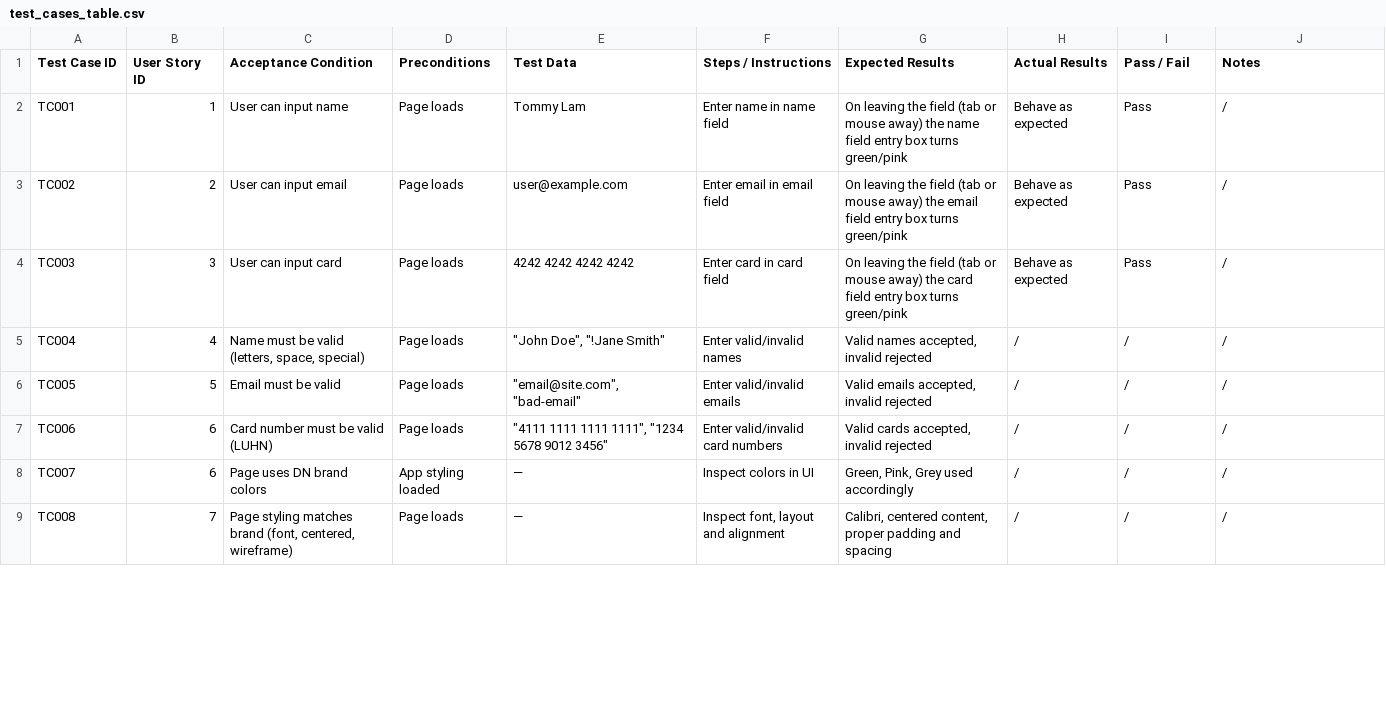
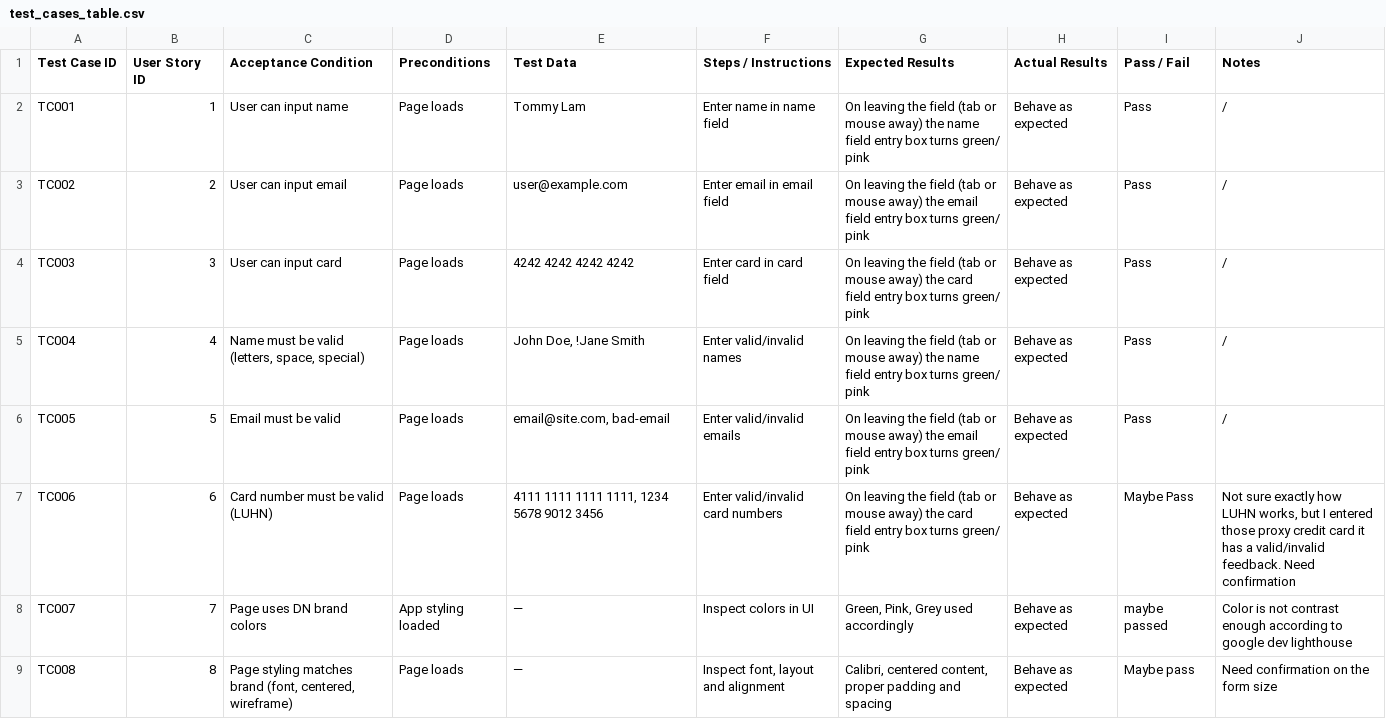
Before and after one commit to tltommu/apprenticeship_project, a CSV file: test_cases_table.csv, drawn as a sheet; only a part is shown; the diff covers the shown part only.

```diff
--- a/test_cases_table.csv
+++ b/test_cases_table.csv
@@ -1,9 +1,9 @@
 Test Case ID,User Story ID,Acceptance Condition,Preconditions,Test Data,Steps / Instructions,Expected Results,Actual Results,Pass / Fail,Notes
-TC001,1,User can input name,Page loads,Tommy Lam,Enter name in name field,On leaving the field (tab or mouse away) the name field entry box turns green/pink,Behave as expected,Pass,/
-TC002,2,User can input email,Page loads,user@example.com,Enter email in email field,On leaving the field (tab or mouse away) the email field entry box turns green/pink,Behave as expected,Pass,/
-TC003,3,User can input card,Page loads,4242 4242 4242 4242,Enter card in card field,On leaving the field (tab or mouse away) the card field entry box turns green/pink,Behave as expected,Pass,/
-TC004,4,"Name must be valid (letters, space, special)",Page loads,"""John Doe"", ""!Jane Smith""",Enter valid/invalid names,"Valid names accepted, invalid rejected",/,/,/
-TC005,5,Email must be valid,Page loads,"""email@site.com"", ""bad-email""",Enter valid/invalid emails,"Valid emails accepted, invalid rejected",/,/,/
-TC006,6,Card number must be valid (LUHN),Page loads,"""4111 1111 1111 1111"", ""1234 5678 9012 3456""",Enter valid/invalid card numbers,"Valid cards accepted, invalid rejected",/,/,/
-TC007,6,Page uses DN brand colors,App styling loaded,—,Inspect colors in UI,"Green, Pink, Grey used accordingly",/,/,/
-TC008,7,"Page styling matches brand (font, centered, wireframe)",Page loads,—,"Inspect font, layout and alignment","Calibri, centered content, proper padding and spacing",/,/,/
+TC001,1,User can input name,Page loads,Tommy Lam,Enter name in name field,On leaving the field (tab or mouse away) the name field entry box turns green/ pink,Behave as expected,Pass,/
+TC002,2,User can input email,Page loads,user@example.com,Enter email in email field,On leaving the field (tab or mouse away) the email field entry box turns green/ pink,Behave as expected,Pass,/
+TC003,3,User can input card,Page loads,4242 4242 4242 4242,Enter card in card field,On leaving the field (tab or mouse away) the card field entry box turns green/ pink,Behave as expected,Pass,/
+TC004,4,"Name must be valid (letters, space, special)",Page loads,"John Doe, !Jane Smith",Enter valid/invalid names,On leaving the field (tab or mouse away) the name field entry box turns green/ pink,Behave as expected,Pass,/
+TC005,5,Email must be valid,Page loads,"email@site.com, bad-email",Enter valid/invalid emails,On leaving the field (tab or mouse away) the email field entry box turns green/ pink,Behave as expected,Pass,/
+TC006,6,Card number must be valid (LUHN),Page loads,"4111 1111 1111 1111, 1234 5678 9012 3456",Enter valid/invalid card numbers,On leaving the field (tab or mouse away) the card field entry box turns green/ pink,Behave as expected,Maybe Pass,"Not sure exactly how LUHN works, but I entered those proxy credit card it has a valid/invalid feedback. Need confirmation"
+TC007,7,Page uses DN brand colors,App styling loaded,—,Inspect colors in UI,"Green, Pink, Grey used accordingly",Behave as expected,maybe passed,Color is not contrast enough according to google dev lighthouse
+TC008,8,"Page styling matches brand (font, centered, wireframe)",Page loads,—,"Inspect font, layout and alignment","Calibri, centered content, proper padding and spacing",Behave as expected,Maybe pass,Need confirmation on the form size
```
Also changed, not shown: 15 edited cells elsewhere in this file.
